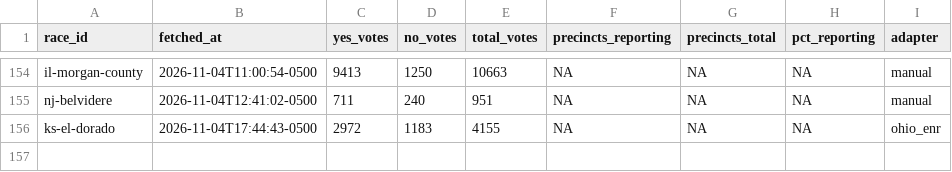
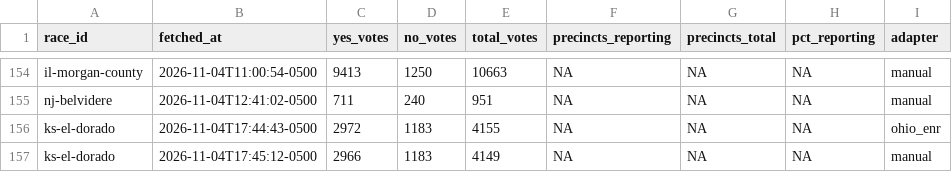
Before and after one commit to alexlundry/data_center_ballot_tracker, a CSV file: data/history.csv, drawn as a sheet; only a part is shown, gaps mark what is left out.

```diff
--- a/data/history.csv
+++ b/data/history.csv
@@ -156 +156,2 @@ nj-belvidere,2026-11-04T12:41:02-0500,711,240,951,NA,NA,NA,manual
 ks-el-dorado,2026-11-04T17:44:43-0500,2972,1183,4155,NA,NA,NA,ohio_enr
+ks-el-dorado,2026-11-04T17:45:12-0500,2966,1183,4149,NA,NA,NA,manual
```
Also changed, not shown: site/data/results.csv, 1 other file.
